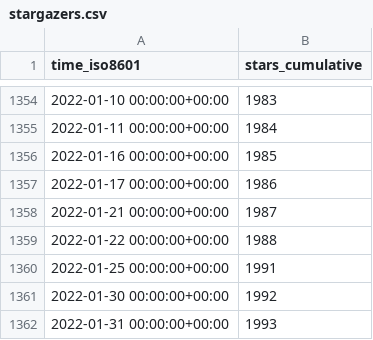
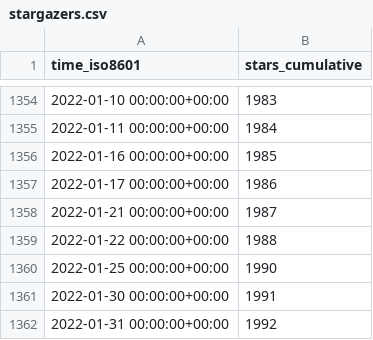
Before and after one commit to gitblit-org/github-stats, a CSV file: gitblit/gitblit/ghrs-data/stargazers.csv, drawn as a sheet; only a part is shown, gaps mark what is left out.

```diff
--- a/gitblit/gitblit/ghrs-data/stargazers.csv
+++ b/gitblit/gitblit/ghrs-data/stargazers.csv
@@ -1359,4 +1359,4 @@ time_iso8601,stars_cumulative
 2022-01-22 00:00:00+00:00,1988
-2022-01-25 00:00:00+00:00,1991
-2022-01-30 00:00:00+00:00,1992
-2022-01-31 00:00:00+00:00,1993
+2022-01-25 00:00:00+00:00,1990
+2022-01-30 00:00:00+00:00,1991
+2022-01-31 00:00:00+00:00,1992
```
